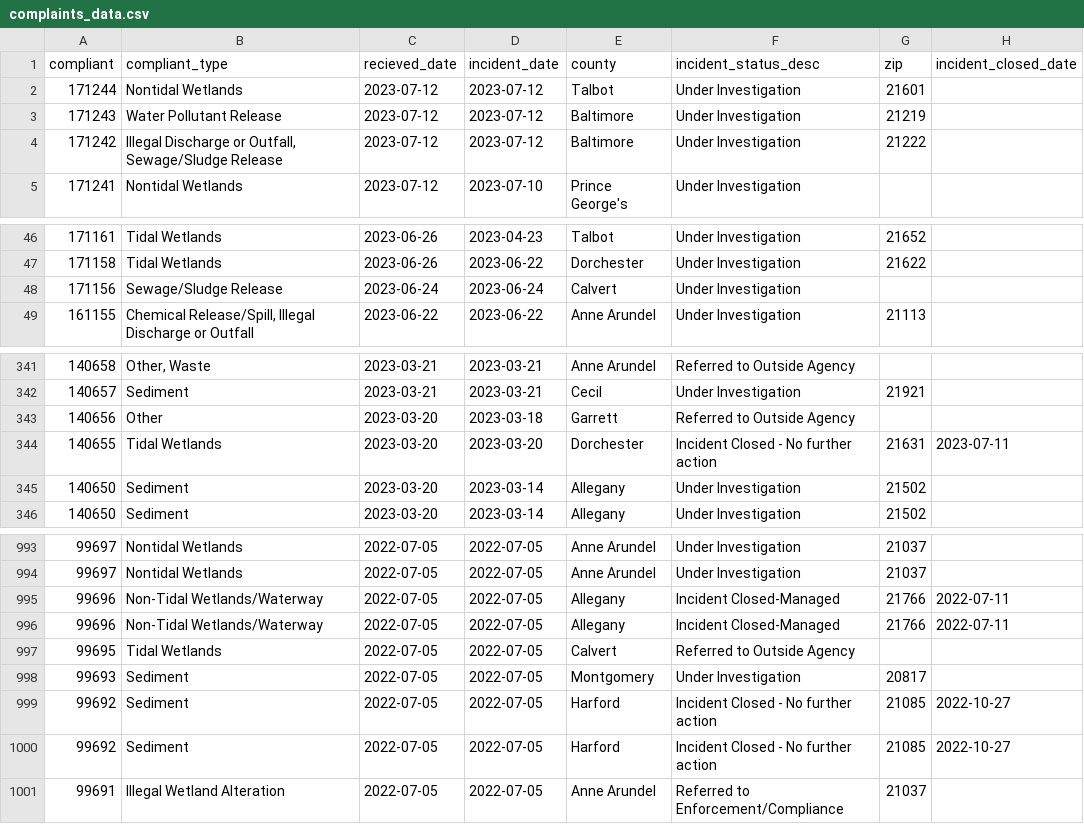
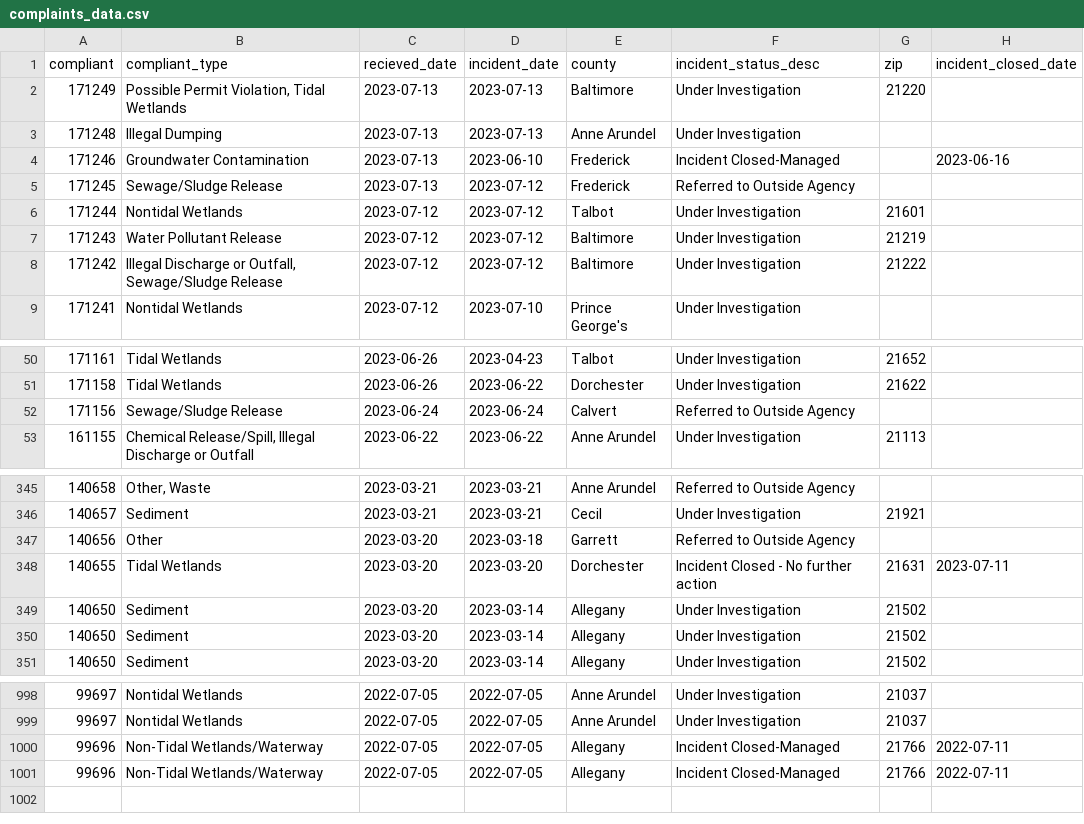
Before and after one commit to amandavhernan/enviro_complaints, a CSV file: complaints_data.csv, drawn as a sheet; only a part is shown, gaps mark what is left out.

Commit message:
new complaints found

```diff
--- a/complaints_data.csv
+++ b/complaints_data.csv
@@ -1,2 +1,6 @@
 compliant,compliant_type,recieved_date,incident_date,county,incident_status_desc,zip,incident_closed_date
+171249,"Possible Permit Violation, Tidal Wetlands",2023-07-13,2023-07-13,Baltimore,Under Investigation,21220,
+171248,Illegal Dumping,2023-07-13,2023-07-13,Anne Arundel,Under Investigation,,
+171246,Groundwater Contamination,2023-07-13,2023-06-10,Frederick,Incident Closed-Managed,,2023-06-16
+171245,Sewage/Sludge Release,2023-07-13,2023-07-12,Frederick,Referred to Outside Agency,,
 171244,Nontidal Wetlands,2023-07-12,2023-07-12,Talbot,Under Investigation,21601,
@@ -47,3 +51,3 @@ compliant,compliant_type,recieved_date,incident_date,county,incident_status_desc
 171158,Tidal Wetlands,2023-06-26,2023-06-22,Dorchester,Under Investigation,21622,
-171156,Sewage/Sludge Release,2023-06-24,2023-06-24,Calvert,Under Investigation,,
+171156,Sewage/Sludge Release,2023-06-24,2023-06-24,Calvert,Referred to Outside Agency,,
 161155,"Chemical Release/Spill, Illegal Discharge or Outfall",2023-06-22,2023-06-22,Anne Arundel,Under Investigation,21113,
@@ -344,2 +348,3 @@ compliant,compliant_type,recieved_date,incident_date,county,incident_status_desc
 140655,Tidal Wetlands,2023-03-20,2023-03-20,Dorchester,Incident Closed - No further action,21631,2023-07-11
+140650,Sediment,2023-03-20,2023-03-14,Allegany,Under Investigation,21502,
 140650,Sediment,2023-03-20,2023-03-14,Allegany,Under Investigation,21502,
@@ -996,6 +1001 @@ compliant,compliant_type,recieved_date,incident_date,county,incident_status_desc
 99696,Non-Tidal Wetlands/Waterway,2022-07-05,2022-07-05,Allegany,Incident Closed-Managed,21766,2022-07-11
-99695,Tidal Wetlands,2022-07-05,2022-07-05,Calvert,Referred to Outside Agency,,
-99693,Sediment,2022-07-05,2022-07-05,Montgomery,Under Investigation,20817,
-99692,Sediment,2022-07-05,2022-07-05,Harford,Incident Closed - No further action,21085,2022-10-27
-99692,Sediment,2022-07-05,2022-07-05,Harford,Incident Closed - No further action,21085,2022-10-27
-99691,Illegal Wetland Alteration,2022-07-05,2022-07-05,Anne Arundel,Referred to Enforcement/Compliance,21037,
```
Also changed, not shown: 1 other file.
